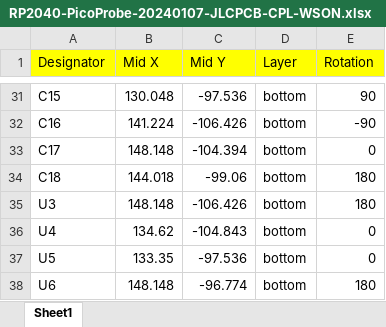
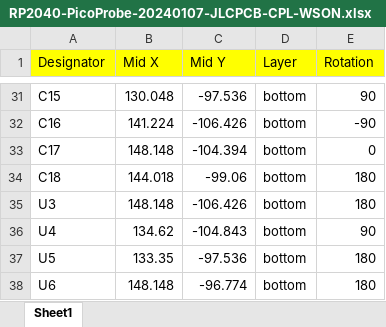
Before and after one commit to red-scorp/RP2040-PicoProbe, an Excel workbook: cam/RP2040-PicoProbe-20240107-JLCPCB-CPL-WSON.xlsx, sheet Sheet1, drawn as a sheet; only a part is shown, gaps mark what is left out; values as stored, in another font and other column widths than the file's, no borders; the diff names each change by its address in the sheet, - before the commit and + after, or states it on an @@ line.

```diff
--- a/cam/RP2040-PicoProbe-20240107-JLCPCB-CPL-WSON.xlsx (sheet Sheet1)
+++ b/cam/RP2040-PicoProbe-20240107-JLCPCB-CPL-WSON.xlsx (sheet Sheet1)
-E36 (Rotation): 0
+E36 (Rotation): 90
-E37 (Rotation): 0
+E37 (Rotation): 180
```
Also changed, not shown: cam/RP2040-PicoProbe-20240107-JLCPCB-CPL-SOIC.xlsx.
